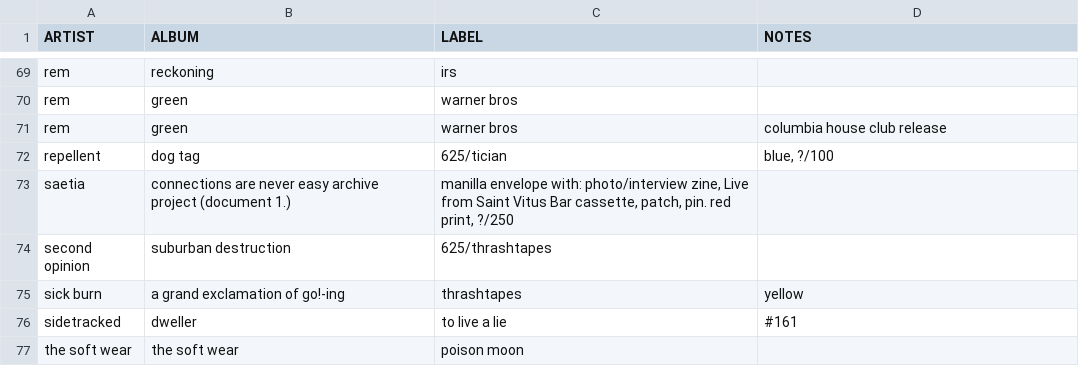
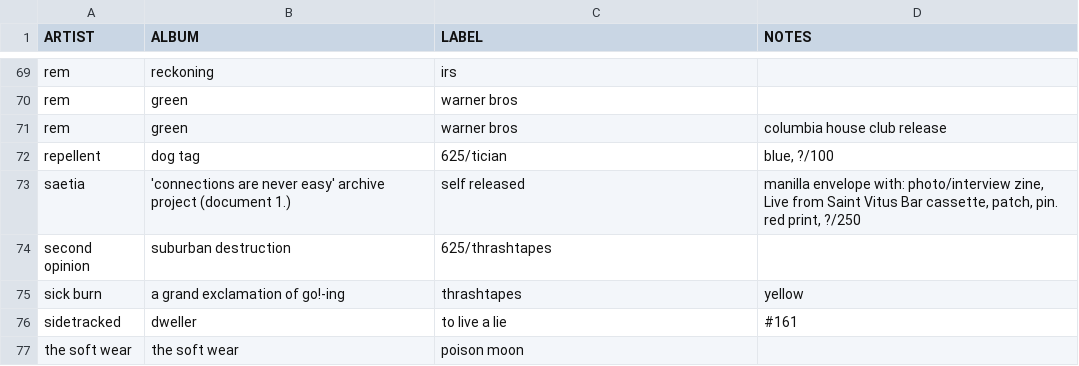
Before and after one commit to okjjj/tradelist, a CSV file: tapes.csv, drawn as a sheet; only a part is shown, gaps mark what is left out.

Commit message:
things are never easy

```diff
--- a/tapes.csv
+++ b/tapes.csv
@@ -72,3 +72,3 @@ rem,green,warner bros,"columbia house club release"
 repellent,dog tag,"625/tician","blue, ?/100"
-saetia,"connections are never easy archive project (document 1.)","manilla envelope with: photo/interview zine, Live from Saint Vitus Bar cassette, patch, pin. red print, ?/250"
+saetia,"'connections are never easy' archive project (document 1.)",self released,"manilla envelope with: photo/interview zine, Live from Saint Vitus Bar cassette, patch, pin. red print, ?/250"
 second opinion,suburban destruction,"625/thrashtapes",""
```
